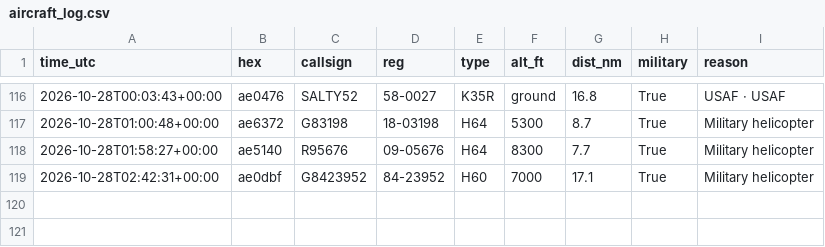
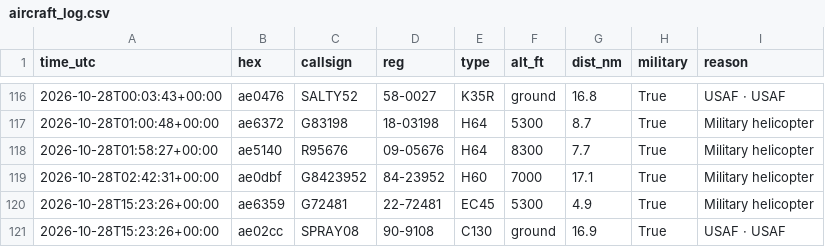
Before and after one commit to kkozinski11/aircraft-alerts, a CSV file: aircraft_log.csv, drawn as a sheet; only a part is shown, gaps mark what is left out.

```diff
--- a/aircraft_log.csv
+++ b/aircraft_log.csv
@@ -119 +119,3 @@ time_utc,hex,callsign,reg,type,alt_ft,dist_nm,military,reason
 2026-10-28T02:42:31+00:00,ae0dbf,G8423952,84-23952,H60,7000,17.1,True,Military helicopter
+2026-10-28T15:23:26+00:00,ae6359,G72481,22-72481,EC45,5300,4.9,True,Military helicopter
+2026-10-28T15:23:26+00:00,ae02cc,SPRAY08,90-9108,C130,ground,16.9,True,USAF · USAF
```
Also changed, not shown: 1 other file.
